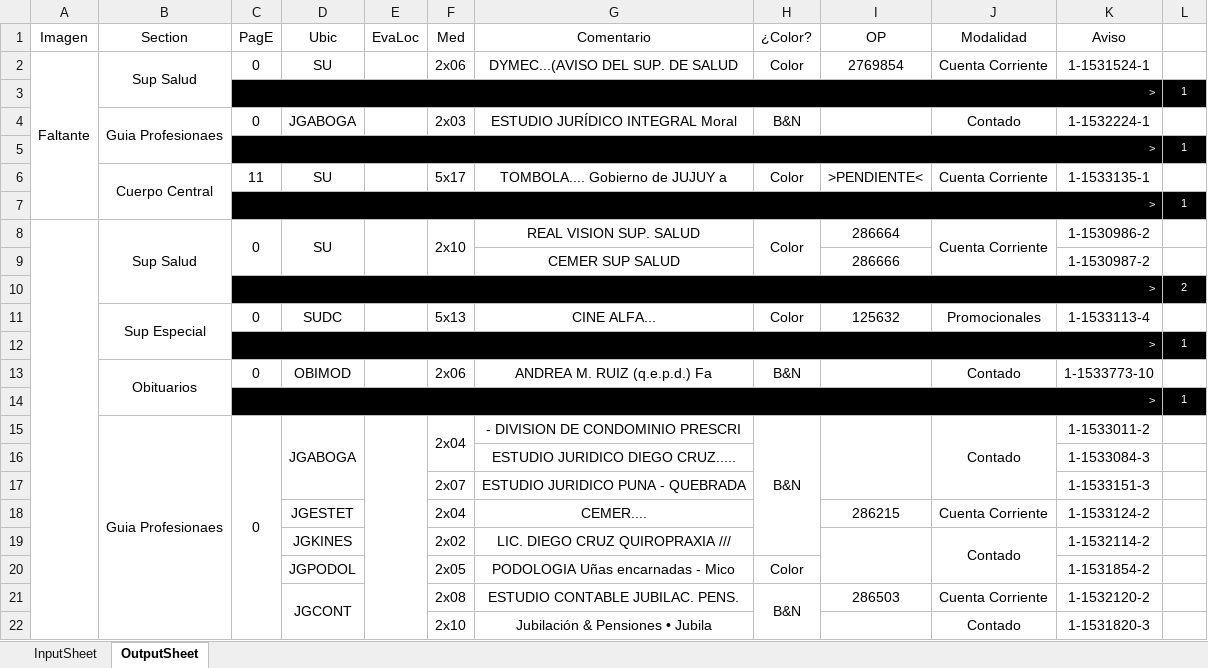
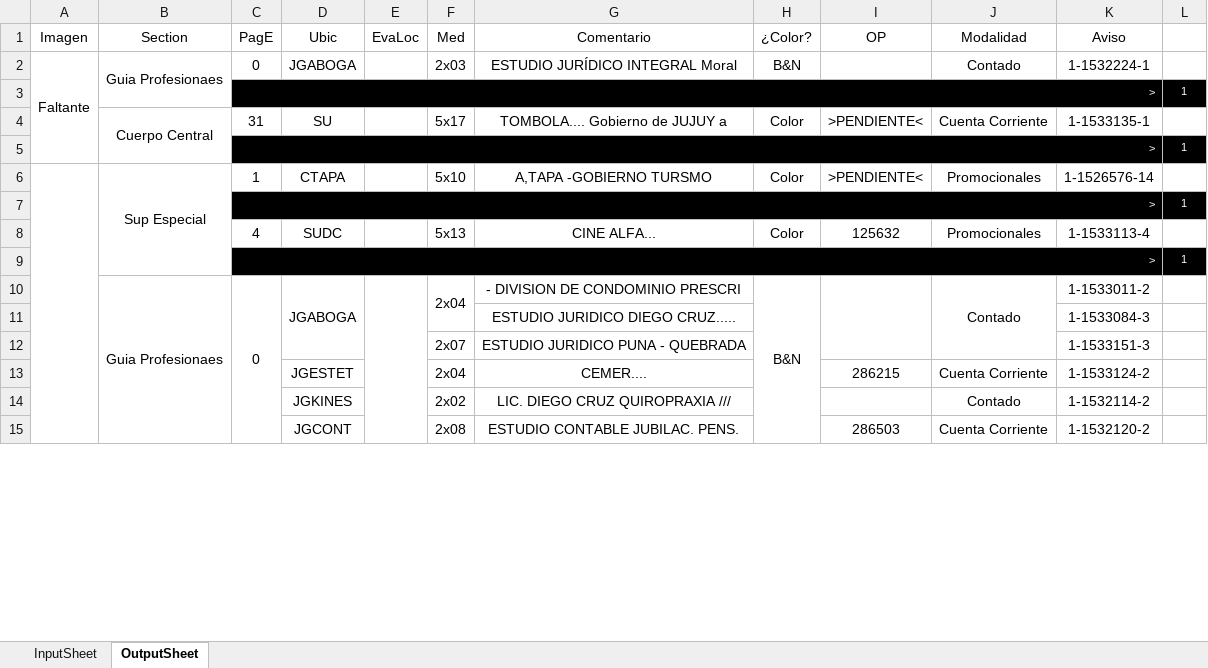
Before and after one commit to zherar7ordoya/Excel, an Excel workbook: ConciliarCarga.xlsm, sheet OutputSheet, drawn as a sheet; only a part is shown; values as stored, in another font and other column widths than the file's, no borders; conditional formats not drawn; removed rows and columns are numbered as before the commit, all else as after; the diff covers the shown part only; the diff names each change by its address in the sheet, - before the commit and + after, or states it on an @@ line.

```diff
--- a/ConciliarCarga.xlsm (sheet OutputSheet)
+++ b/ConciliarCarga.xlsm (sheet OutputSheet)
-A2:A7 merged
+A2:A5 merged
-B2 (Section): Sup Salud
+B2 (Section): Guia Profesionaes
-D2 (Ubic): SU
+D2 (Ubic): JGABOGA
-F2 (Med): 2x06
+F2 (Med): 2x03
-G2 (Comentario): DYMEC...(AVISO DEL SUP. DE SALUD
+G2 (Comentario): ESTUDIO JURÍDICO INTEGRAL Moral
-H2 (¿Color?): Color
+H2 (¿Color?): B&N
-I2 (OP): 2769854
+I2 (OP): (empty)
-J2 (Modalidad): Cuenta Corriente
+J2 (Modalidad): Contado
-K2 (Aviso): 1-1531524-1
+K2 (Aviso): 1-1532224-1
-row 4:  | Guia Profesionaes | 0 | JGABOGA |  | 2x03 | ESTUDIO JURÍDICO INTEGRAL Moral | B&N |  | Contado | 1-1532224-1 | 1
+row 4:  | Cuerpo Central | 31 | SU |  | 5x17 | TOMBOLA.... Gobierno de JUJUY a | Color | >PENDIENTE< | Cuenta Corriente | 1-1533135-1 | 1
-row 6:  | Cuerpo Central | 11 | SU |  | 5x17 | TOMBOLA.... Gobierno de JUJUY a | Color | >PENDIENTE< | Cuenta Corriente | 1-1533135-1 | 1
+row 6:  | Sup Especial | 1 | CTAPA |  | 5x10 | A,TAPA -GOBIERNO TURSMO | Color | >PENDIENTE< | Promocionales | 1-1526576-14 | 1
-row 8:  | Sup Salud | 0 | SU |  | 2x10 | REAL VISION SUP. SALUD | Color | 286664 | Cuenta Corriente | 1-1530986-2 | 1
-row 9:  |  |  |  |  |  | CEMER SUP SALUD |  | 286666 |  | 1-1530987-2 | 1
@@ row 10 moved to row 32: > @@
-B8 (Section): Sup Especial
+B8 (Section): (empty)
-B11:B12 merged
-C8 (PagE): 0
+C8 (PagE): 4
@@ row 12 moved to row 40: > @@
-row 13:  | Obituarios | 0 | OBIMOD |  | 2x06 | ANDREA M. RUIZ (q.e.p.d.) Fa | B&N |  | Contado | 1-1533773-10 | 1
-H15:H19 merged
+H10:H17 merged
-I19:I20 merged
-J19:J20 merged
-row 20:  |  |  | JGPODOL |  | 2x05 | PODOLOGIA Uñas encarnadas - Mico | Color |  |  | 1-1531854-2 | 1
-D21:D22 merged
-H15 (¿Color?): B&N
+H15 (¿Color?): (empty)
-H21:H24 merged
-row 22:  |  |  |  |  | 2x10 | Jubilación & Pensiones • Jubila |  |  | Contado | 1-1531820-3 | 1
```
Also changed, not shown: 23 added rows, 14 removed rows, 14 edited cells and merged cells elsewhere in this sheet, hidden cells, 1 other file.
